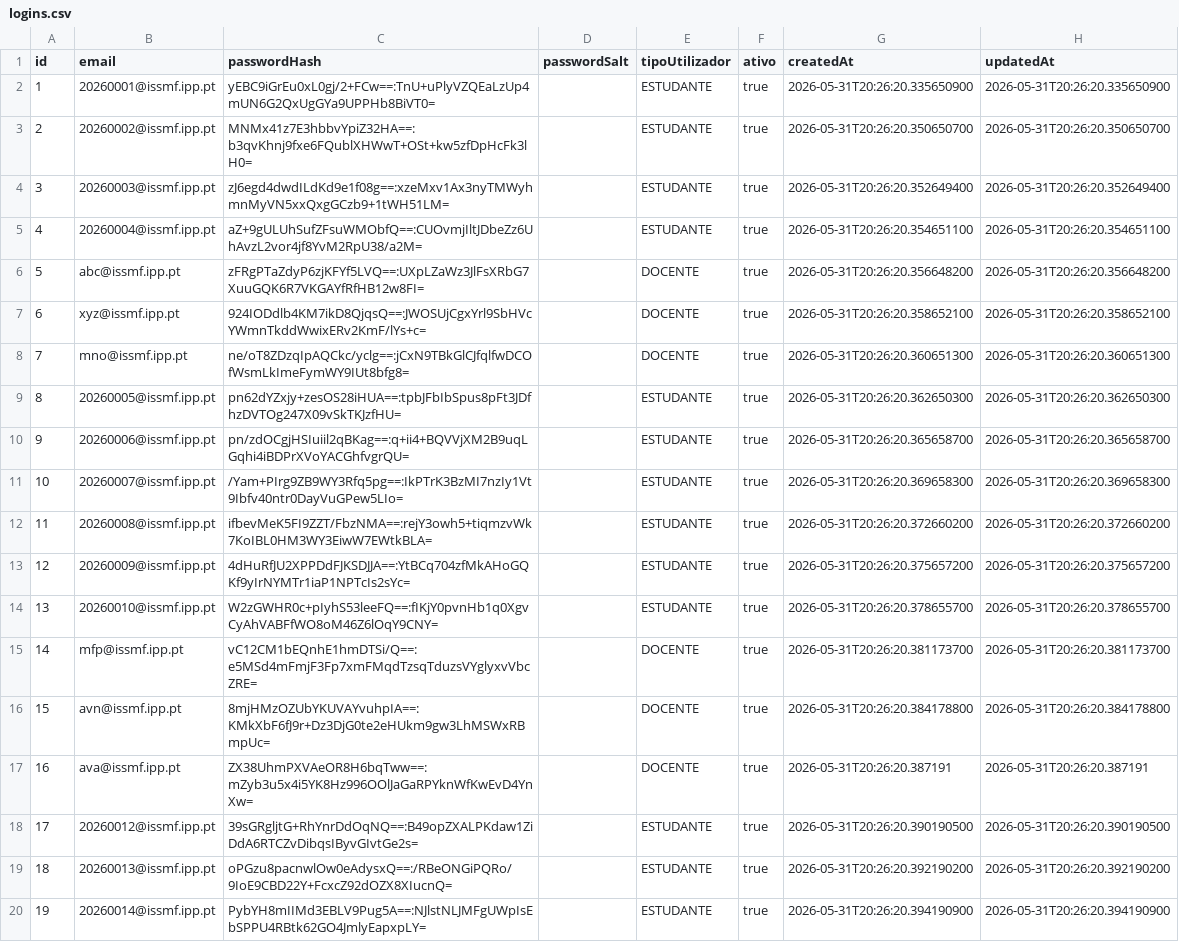
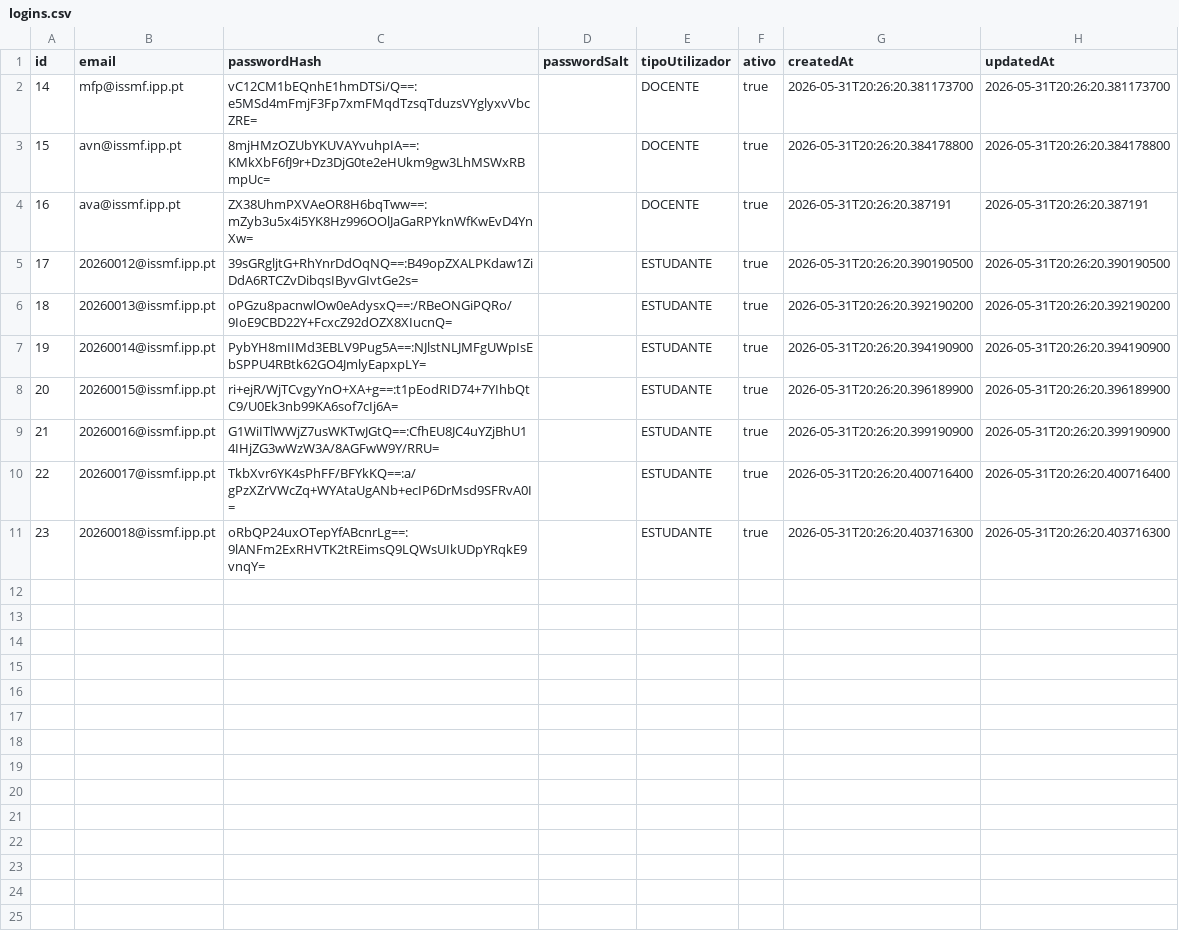
Before and after one commit to 1251943Levi/LP2-Grupo1, a CSV file: LP2-Grupo1/bd/logins.csv, drawn as a sheet; only a part is shown; the shorter side is filled out with more unchanged rows.

```diff
--- a/LP2-Grupo1/bd/logins.csv
+++ b/LP2-Grupo1/bd/logins.csv
@@ -1,15 +1,2 @@
 id;email;passwordHash;passwordSalt;tipoUtilizador;ativo;createdAt;updatedAt
-1;20260001@issmf.ipp.pt;yEBC9iGrEu0xL0gj/2+FCw==:TnU+uPlyVZQEaLzUp4mUN6G2QxUgGYa9UPPHb8BiVT0=;;ESTUDANTE;true;2026-05-31T20:26:20.335650900;2026-05-31T20:26:20.335650900
-2;20260002@issmf.ipp.pt;MNMx41z7E3hbbvYpiZ32HA==:b3qvKhnj9fxe6FQublXHWwT+OSt+kw5zfDpHcFk3lH0=;;ESTUDANTE;true;2026-05-31T20:26:20.350650700;2026-05-31T20:26:20.350650700
-3;20260003@issmf.ipp.pt;zJ6egd4dwdILdKd9e1f08g==:xzeMxv1Ax3nyTMWyhmnMyVN5xxQxgGCzb9+1tWH51LM=;;ESTUDANTE;true;2026-05-31T20:26:20.352649400;2026-05-31T20:26:20.352649400
-4;20260004@issmf.ipp.pt;aZ+9gULUhSufZFsuWMObfQ==:CUOvmjIltJDbeZz6UhAvzL2vor4jf8YvM2RpU38/a2M=;;ESTUDANTE;true;2026-05-31T20:26:20.354651100;2026-05-31T20:26:20.354651100
-5;abc@issmf.ipp.pt;zFRgPTaZdyP6zjKFYf5LVQ==:UXpLZaWz3JlFsXRbG7XuuGQK6R7VKGAYfRfHB12w8FI=;;DOCENTE;true;2026-05-31T20:26:20.356648200;2026-05-31T20:26:20.356648200
-6;xyz@issmf.ipp.pt;924IODdlb4KM7ikD8QjqsQ==:JWOSUjCgxYrl9SbHVcYWmnTkddWwixERv2KmF/lYs+c=;;DOCENTE;true;2026-05-31T20:26:20.358652100;2026-05-31T20:26:20.358652100
-7;mno@issmf.ipp.pt;ne/oT8ZDzqIpAQCkc/yclg==:jCxN9TBkGlCJfqlfwDCOfWsmLkImeFymWY9IUt8bfg8=;;DOCENTE;true;2026-05-31T20:26:20.360651300;2026-05-31T20:26:20.360651300
-8;20260005@issmf.ipp.pt;pn62dYZxjy+zesOS28iHUA==:tpbJFbIbSpus8pFt3JDfhzDVTOg247X09vSkTKJzfHU=;;ESTUDANTE;true;2026-05-31T20:26:20.362650300;2026-05-31T20:26:20.362650300
-9;20260006@issmf.ipp.pt;pn/zdOCgjHSIuiil2qBKag==:q+ii4+BQVVjXM2B9uqLGqhi4iBDPrXVoYACGhfvgrQU=;;ESTUDANTE;true;2026-05-31T20:26:20.365658700;2026-05-31T20:26:20.365658700
-10;20260007@issmf.ipp.pt;/Yam+PIrg9ZB9WY3Rfq5pg==:IkPTrK3BzMI7nzIy1Vt9Ibfv40ntr0DayVuGPew5LIo=;;ESTUDANTE;true;2026-05-31T20:26:20.369658300;2026-05-31T20:26:20.369658300
-11;20260008@issmf.ipp.pt;ifbevMeK5FI9ZZT/FbzNMA==:rejY3owh5+tiqmzvWk7KoIBL0HM3WY3EiwW7EWtkBLA=;;ESTUDANTE;true;2026-05-31T20:26:20.372660200;2026-05-31T20:26:20.372660200
-12;20260009@issmf.ipp.pt;4dHuRfJU2XPPDdFJKSDJJA==:YtBCq704zfMkAHoGQKf9yIrNYMTr1iaP1NPTcIs2sYc=;;ESTUDANTE;true;2026-05-31T20:26:20.375657200;2026-05-31T20:26:20.375657200
-13;20260010@issmf.ipp.pt;W2zGWHR0c+pIyhS53leeFQ==:fIKjY0pvnHb1q0XgvCyAhVABFfWO8oM46Z6lOqY9CNY=;;ESTUDANTE;true;2026-05-31T20:26:20.378655700;2026-05-31T20:26:20.378655700
 14;mfp@issmf.ipp.pt;vC12CM1bEQnhE1hmDTSi/Q==:e5MSd4mFmjF3Fp7xmFMqdTzsqTduzsVYglyxvVbcZRE=;;DOCENTE;true;2026-05-31T20:26:20.381173700;2026-05-31T20:26:20.381173700
```
Also changed, not shown: LP2-Grupo1/bd/credenciais.csv, LP2-Grupo1/bd/cursos.csv, 7 other files.
